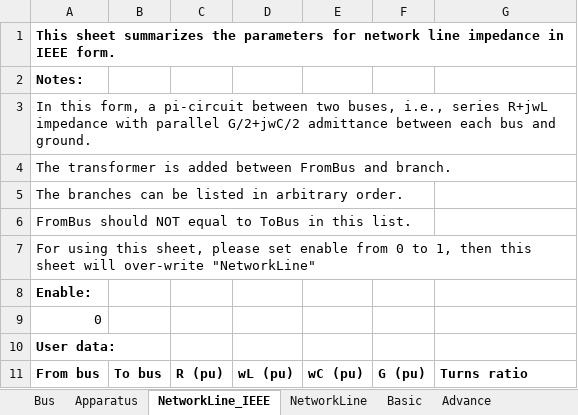
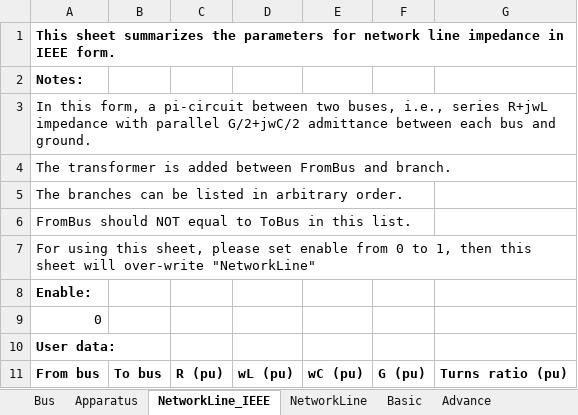
Before and after one commit to Future-Power-Networks/Simplus-Grid-Tool, an Excel workbook: Debug/UserDataNew.xlsm, sheet NetworkLine_IEEE, drawn as a sheet; values as stored, in another font and other column widths than the file's, no borders; the diff names each change by its address in the sheet, - before the commit and + after, or states it on an @@ line.

```diff
--- a/Debug/UserDataNew.xlsm (sheet NetworkLine_IEEE)
+++ b/Debug/UserDataNew.xlsm (sheet NetworkLine_IEEE)
-G11: Turns ratio
+G11: Turns ratio (pu)
```
Also changed, not shown: sheet Apparatus, UserData.xlsx, 1 other file.
